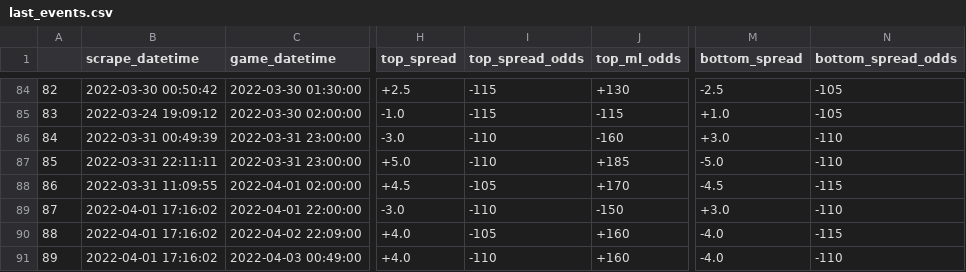
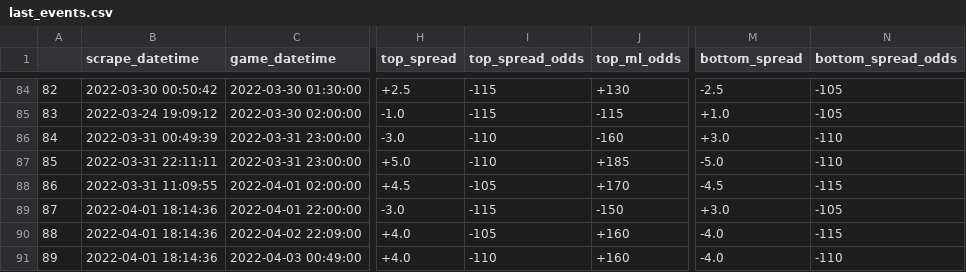
Before and after one commit to rileypeterson/movada, a CSV file: ncaab/data/bovada/last_events.csv, drawn as a sheet; only a part is shown, gaps mark what is left out; the diff names each change by its address in the sheet, - before the commit and + after, or states it on an @@ line.

```diff
--- a/ncaab/data/bovada/last_events.csv
+++ b/ncaab/data/bovada/last_events.csv
-B89:B91 (scrape_datetime): 2022-04-01 17:16:02
+B89:B91 (scrape_datetime): 2022-04-01 18:14:36
-I89 (top_spread_odds): -110
+I89 (top_spread_odds): -115
-N89 (bottom_spread_odds): -110
+N89 (bottom_spread_odds): -105
```
Also changed, not shown: ncaab/data/bovada/next_events.csv.
